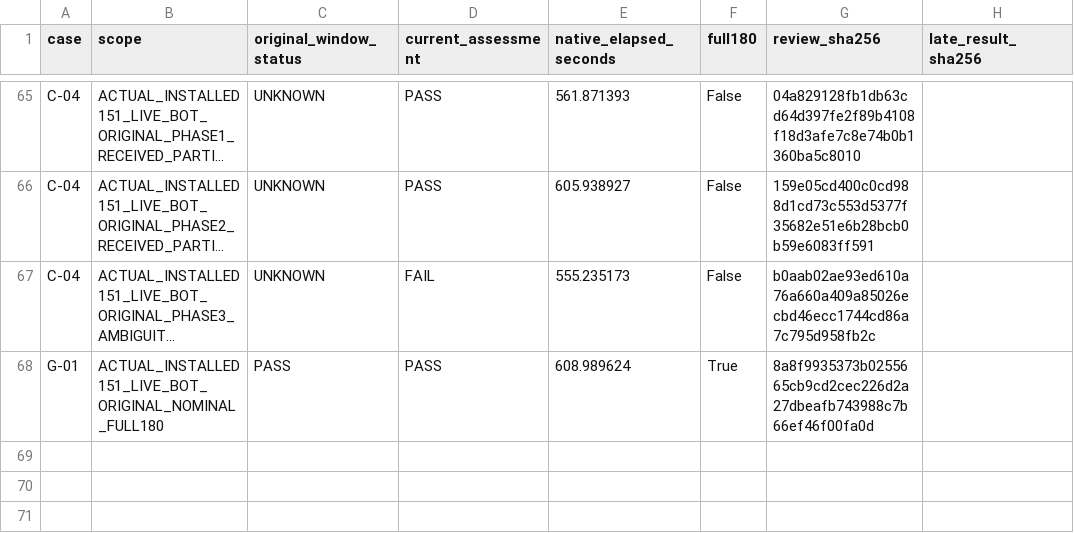
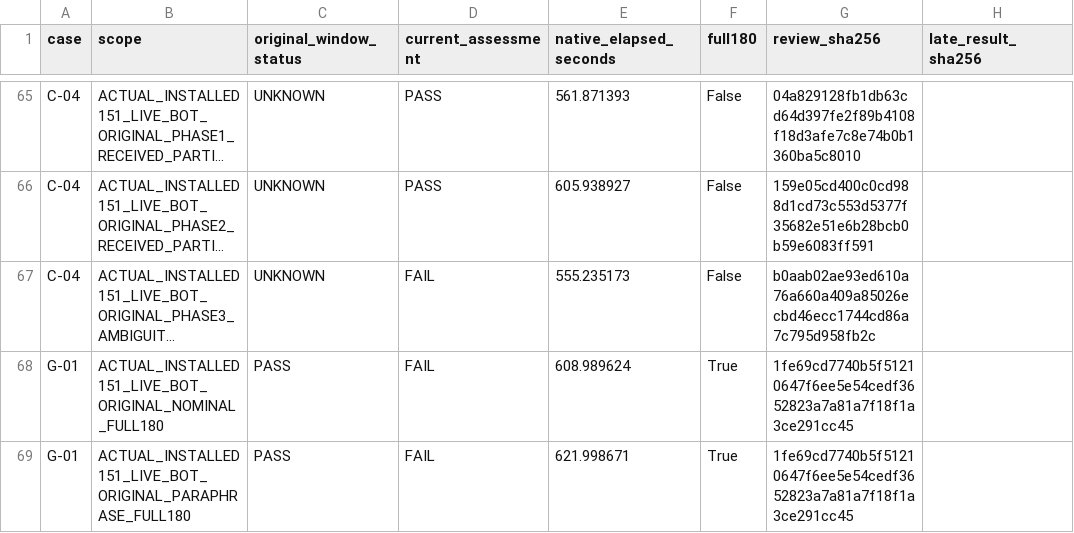
Before and after one commit to Dest1k/Friday, a CSV file: analysis/2026-11-02/installed151-b00-checkpoint/closed-operations.csv, drawn as a sheet; only a part is shown, gaps mark what is left out; long unchanged cells end in …; the diff names each change by its address in the sheet, - before the commit and + after, or states it on an @@ line.

```diff
--- a/analysis/2026-11-02/installed151-b00-checkpoint/closed-operations.csv
+++ b/analysis/2026-11-02/installed151-b00-checkpoint/closed-operations.csv
-D68 (current_assessment): PASS
+D68 (current_assessment): FAIL
-G68 (review_sha256): 8a8f9935373b0255665cb9cd2cec226d2a27dbeafb743988c7b66ef46f00fa0d
+G68 (review_sha256): 1fe69cd7740b5f51210647f6ee5e54cedf3652823a7a81a7f18f1a3ce291cc45
+row 69: G-01 | ACTUAL_INSTALLED151_LIVE_BOT_ORIGINAL_PARAPHRASE_FULL180 | PASS | FAIL | 621.998671 | True | 1fe69cd7740b5f51210647f6ee5e54cedf3652823a7a81a7f18f1a3ce291cc45
```
Also changed, not shown: analysis/2026-11-02/installed151-b00-checkpoint/cases.csv, 3 other files.
